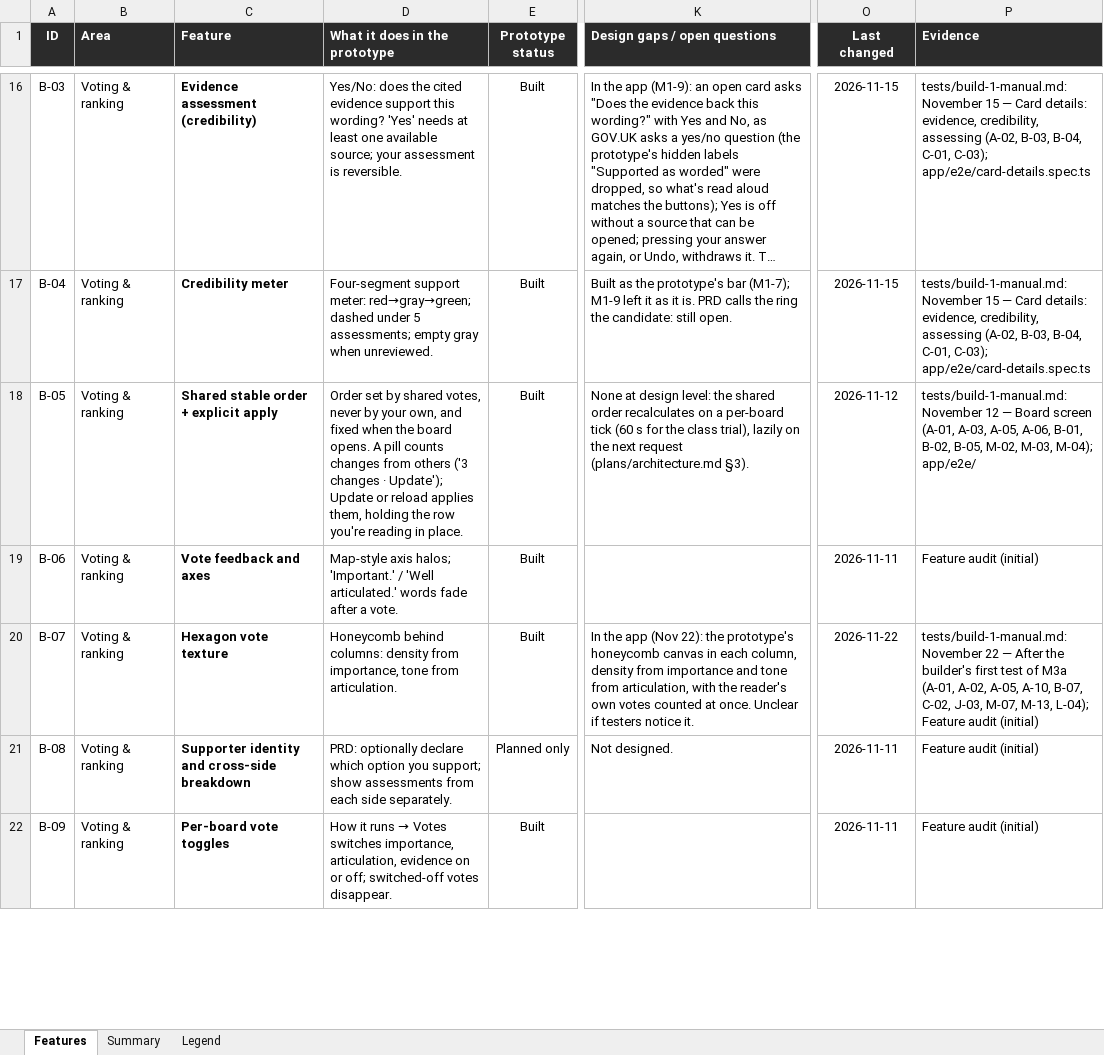
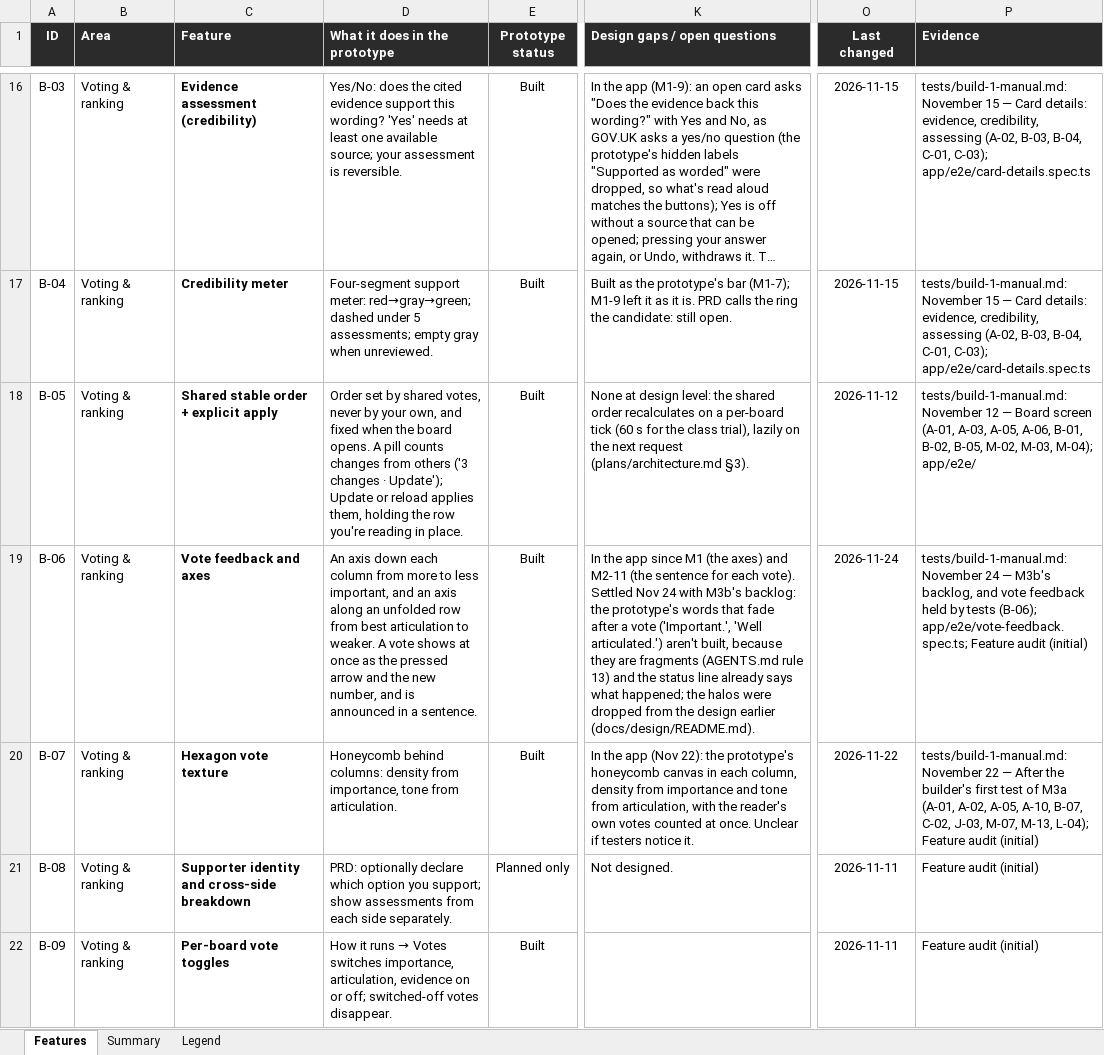
Before and after one commit to building-with-ai-f26/kfl8095-steelman, an Excel workbook: plans/feature-audit.xlsx, sheet Features, drawn as a sheet; only a part is shown, gaps mark what is left out; long unchanged cells end in …; values as stored, in another font and other column widths than the file's, no borders; conditional formats not drawn; the diff names each change by its address in the sheet, - before the commit and + after, or states it on an @@ line.

```diff
--- a/plans/feature-audit.xlsx (sheet Features)
+++ b/plans/feature-audit.xlsx (sheet Features)
-D19 (What it does in the prototype): Map-style axis halos; 'Important.' / 'Well articulated.' words fade after a vote.
+D19 (What it does in the prototype): An axis down each column from more to less important, and an axis along an unfolded row from best articulation to weaker. A vote shows at once as the pressed arrow and the new number, and is announced in a sentence.
-K19 (Design gaps / open questions): (empty)
+K19 (Design gaps / open questions): In the app since M1 (the axes) and M2-11 (the sentence for each vote). Settled Nov 24 with M3b's backlog: the prototype's words that fade after a vote ('Important.', 'Well articulated.') aren't built, because they are fragments (AGENTS.md rule 13) and the status line already says what happened; the halos were dropped from the design earlier (docs/design/README.md).
-O19 (Last changed): 2026-11-11
+O19 (Last changed): 2026-11-24
-P19 (Evidence): Feature audit…
+P19 (Evidence): tests/build-1-manual.md: November 24 — M3b's backlog, and vote feedback held by tests (B-06); app/e2e/vote-feedback.spec.ts; Feature audit…
```
Also changed, not shown: 2 other files.
